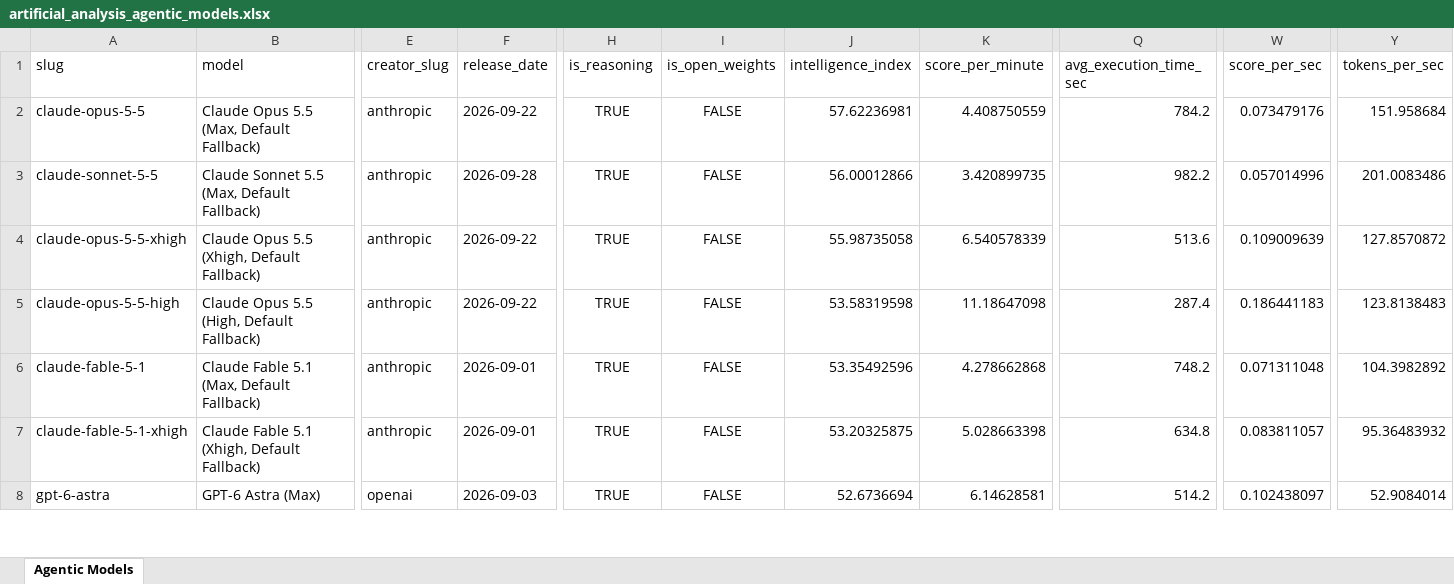
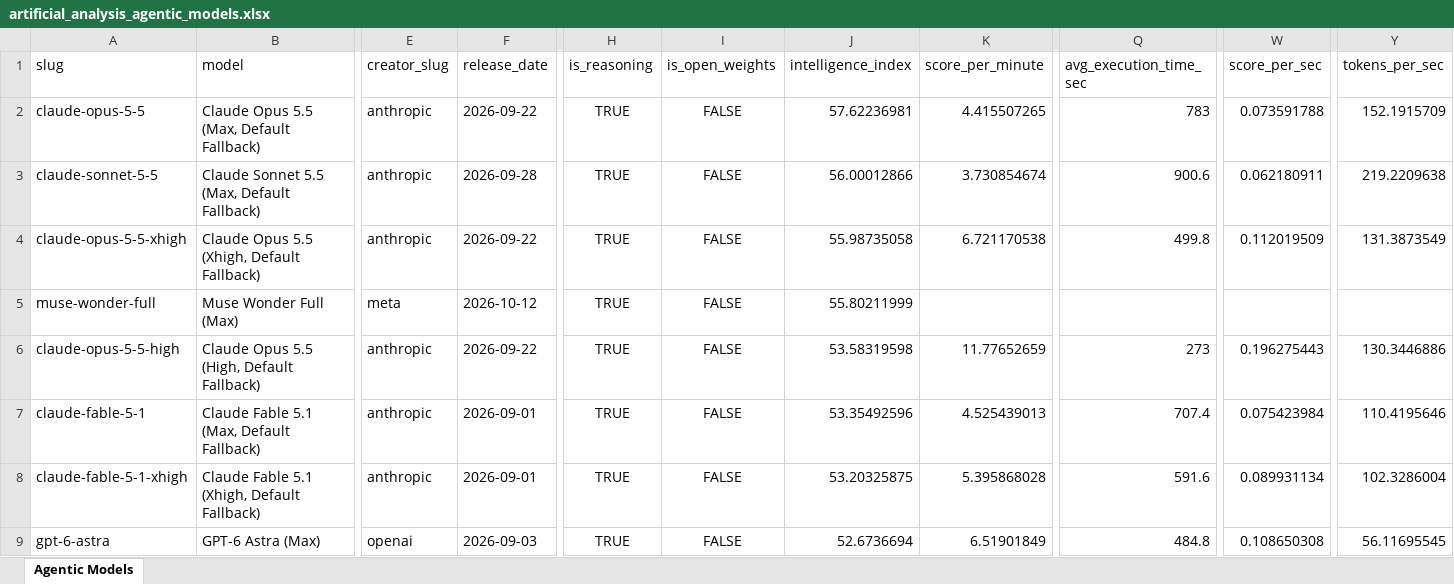
Before and after one commit to ons96/coding-agents-leaderboard, an Excel workbook: data/artificial_analysis_agentic_models.xlsx, sheet Agentic Models, drawn as a sheet; only a part is shown, gaps mark what is left out; values as stored, in another font and other column widths than the file's, no borders; addresses are those after the commit; rows hold the shown columns only; the diff covers the shown part only; the diff names each change by its address in the sheet, - before the commit and + after, or states it on an @@ line.

```diff
--- a/data/artificial_analysis_agentic_models.xlsx (sheet Agentic Models)
+++ b/data/artificial_analysis_agentic_models.xlsx (sheet Agentic Models)
-K2 (score_per_minute): 4.408750559
+K2 (score_per_minute): 4.415507265
-Q2 (avg_execution_time_sec): 784.2
+Q2 (avg_execution_time_sec): 783
-W2 (score_per_sec): 0.073479176
+W2 (score_per_sec): 0.073591788
-Y2 (tokens_per_sec): 151.958684
+Y2 (tokens_per_sec): 152.1915709
-K3 (score_per_minute): 3.420899735
+K3 (score_per_minute): 3.730854674
-Q3 (avg_execution_time_sec): 982.2
+Q3 (avg_execution_time_sec): 900.6
-W3 (score_per_sec): 0.057014996
+W3 (score_per_sec): 0.062180911
-Y3 (tokens_per_sec): 201.0083486
+Y3 (tokens_per_sec): 219.2209638
-K4 (score_per_minute): 6.540578339
+K4 (score_per_minute): 6.721170538
-Q4 (avg_execution_time_sec): 513.6
+Q4 (avg_execution_time_sec): 499.8
-W4 (score_per_sec): 0.109009639
+W4 (score_per_sec): 0.112019509
-Y4 (tokens_per_sec): 127.8570872
+Y4 (tokens_per_sec): 131.3873549
+row 5: muse-wonder-full | Muse Wonder Full (Max) | meta | 2026-10-12 | TRUE | FALSE | 55.80211999
-K6 (score_per_minute): 11.18647098
+K6 (score_per_minute): 11.77652659
-Q6 (avg_execution_time_sec): 287.4
+Q6 (avg_execution_time_sec): 273
-W6 (score_per_sec): 0.186441183
+W6 (score_per_sec): 0.196275443
-Y6 (tokens_per_sec): 123.8138483
+Y6 (tokens_per_sec): 130.3446886
-K7 (score_per_minute): 4.278662868
+K7 (score_per_minute): 4.525439013
-Q7 (avg_execution_time_sec): 748.2
+Q7 (avg_execution_time_sec): 707.4
-W7 (score_per_sec): 0.071311048
+W7 (score_per_sec): 0.075423984
-Y7 (tokens_per_sec): 104.3982892
+Y7 (tokens_per_sec): 110.4195646
-K8 (score_per_minute): 5.028663398
+K8 (score_per_minute): 5.395868028
-Q8 (avg_execution_time_sec): 634.8
+Q8 (avg_execution_time_sec): 591.6
-W8 (score_per_sec): 0.083811057
+W8 (score_per_sec): 0.089931134
-Y8 (tokens_per_sec): 95.36483932
+Y8 (tokens_per_sec): 102.3286004
-K9 (score_per_minute): 6.14628581
+K9 (score_per_minute): 6.51901849
-Q9 (avg_execution_time_sec): 514.2
+Q9 (avg_execution_time_sec): 484.8
-W9 (score_per_sec): 0.102438097
+W9 (score_per_sec): 0.108650308
-Y9 (tokens_per_sec): 52.9084014
+Y9 (tokens_per_sec): 56.11695545
```
Also changed, not shown: 5 added rows, 4 removed rows and 95 edited cells elsewhere in this sheet, data/artificial_analysis_coding_agents.xlsx, 16 other files.
